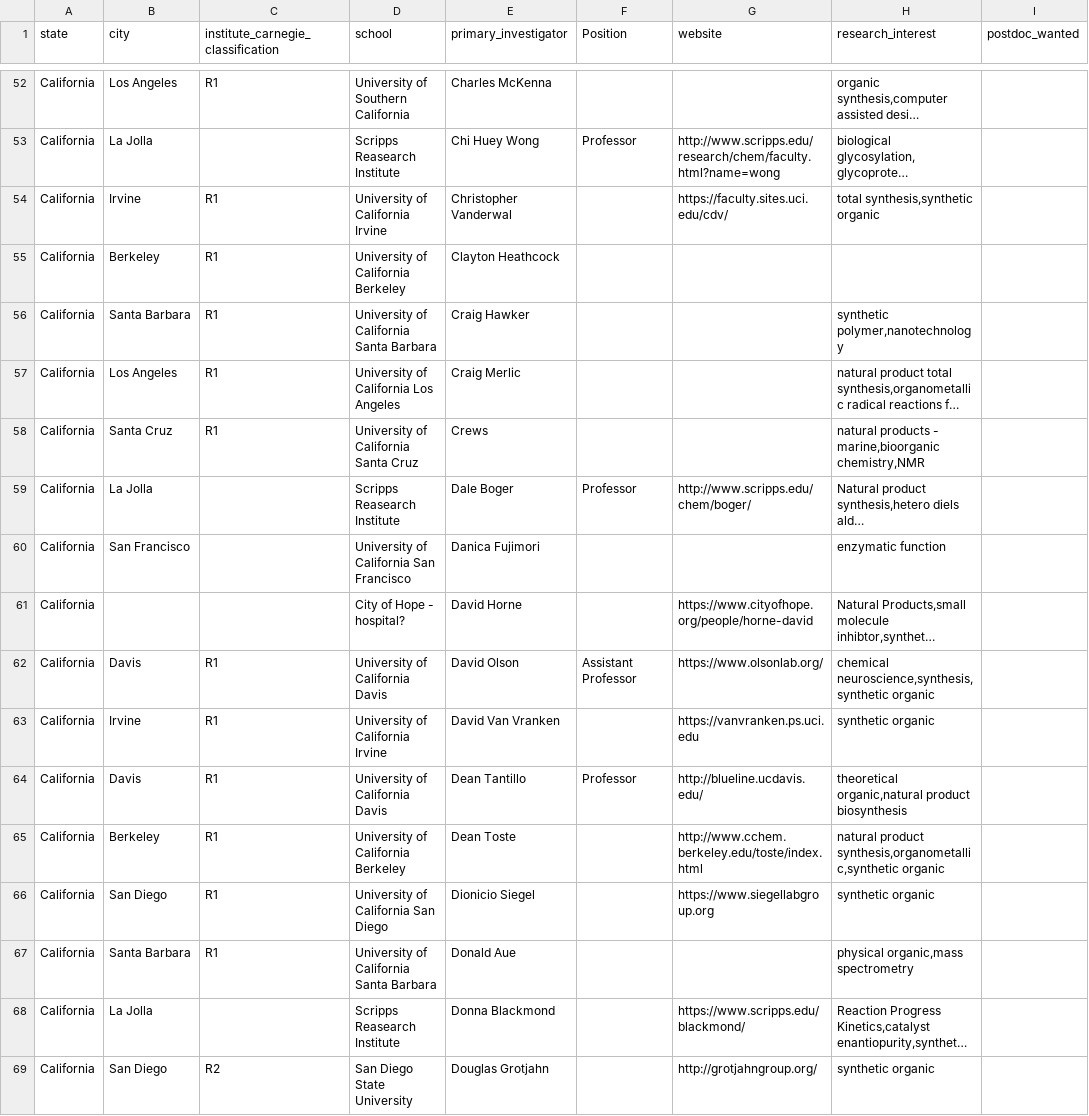
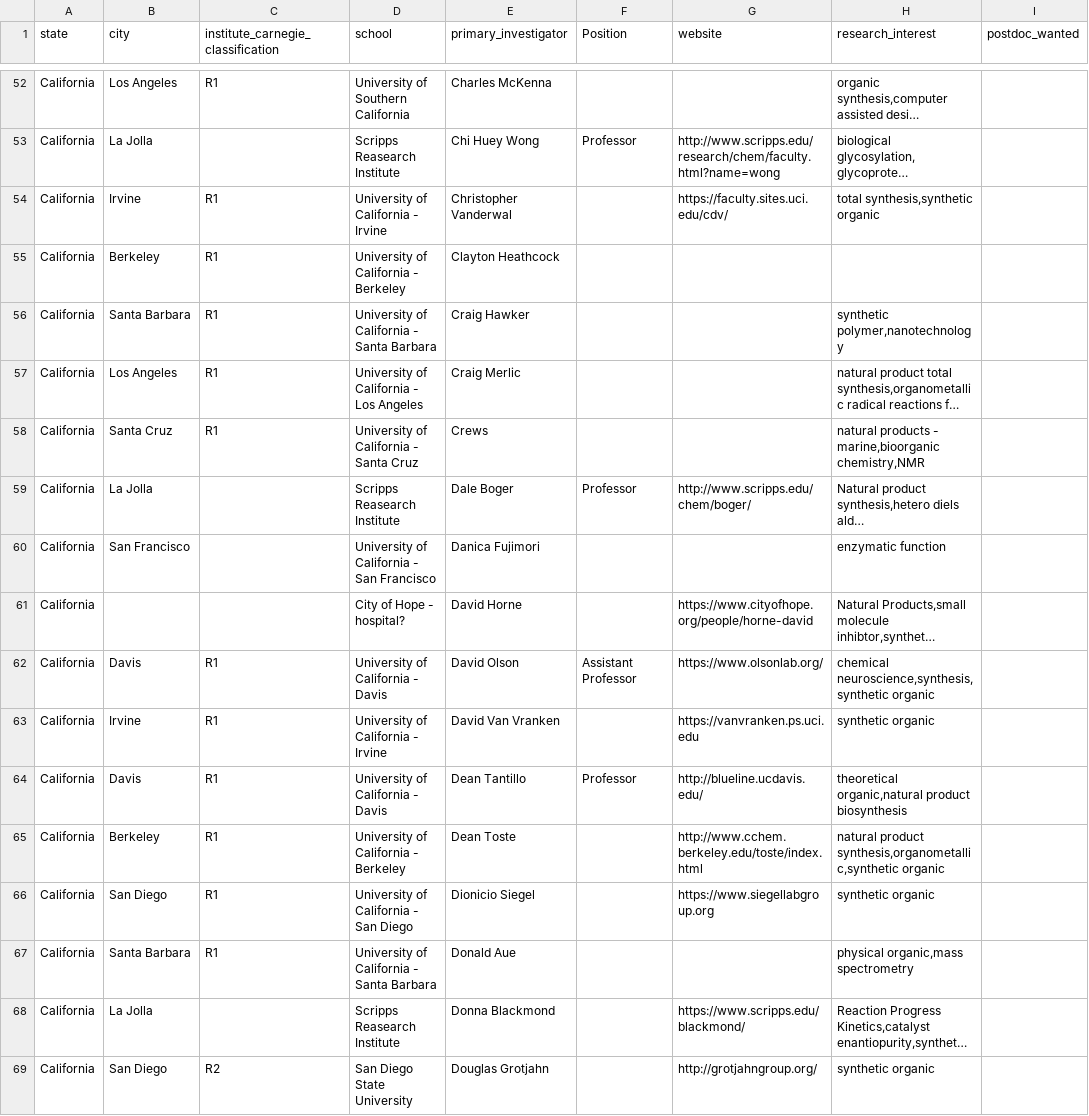
Before and after one commit to khoivan88/organiclinks-v2, a CSV file: data/pi_details.csv, drawn as a sheet; only a part is shown, gaps mark what is left out; long unchanged cells end in …; the diff covers the shown part only; the diff names each change by its address in the sheet, - before the commit and + after, or states it on an @@ line.

Commit message:
fix: PI details

```diff
--- a/data/pi_details.csv
+++ b/data/pi_details.csv
-D54 (school): University of California Irvine
+D54 (school): University of California - Irvine
-D55 (school): University of California Berkeley
+D55 (school): University of California - Berkeley
-D56 (school): University of California Santa Barbara
+D56 (school): University of California - Santa Barbara
-D57 (school): University of California Los Angeles
+D57 (school): University of California - Los Angeles
-D58 (school): University of California Santa Cruz
+D58 (school): University of California - Santa Cruz
-D60 (school): University of California San Francisco
+D60 (school): University of California - San Francisco
-D62 (school): University of California Davis
+D62 (school): University of California - Davis
-D63 (school): University of California Irvine
+D63 (school): University of California - Irvine
-D64 (school): University of California Davis
+D64 (school): University of California - Davis
-D65 (school): University of California Berkeley
+D65 (school): University of California - Berkeley
-D66 (school): University of California San Diego
+D66 (school): University of California - San Diego
-D67 (school): University of California Santa Barbara
+D67 (school): University of California - Santa Barbara
```
Also changed, not shown: 92 edited cells elsewhere in this file.
